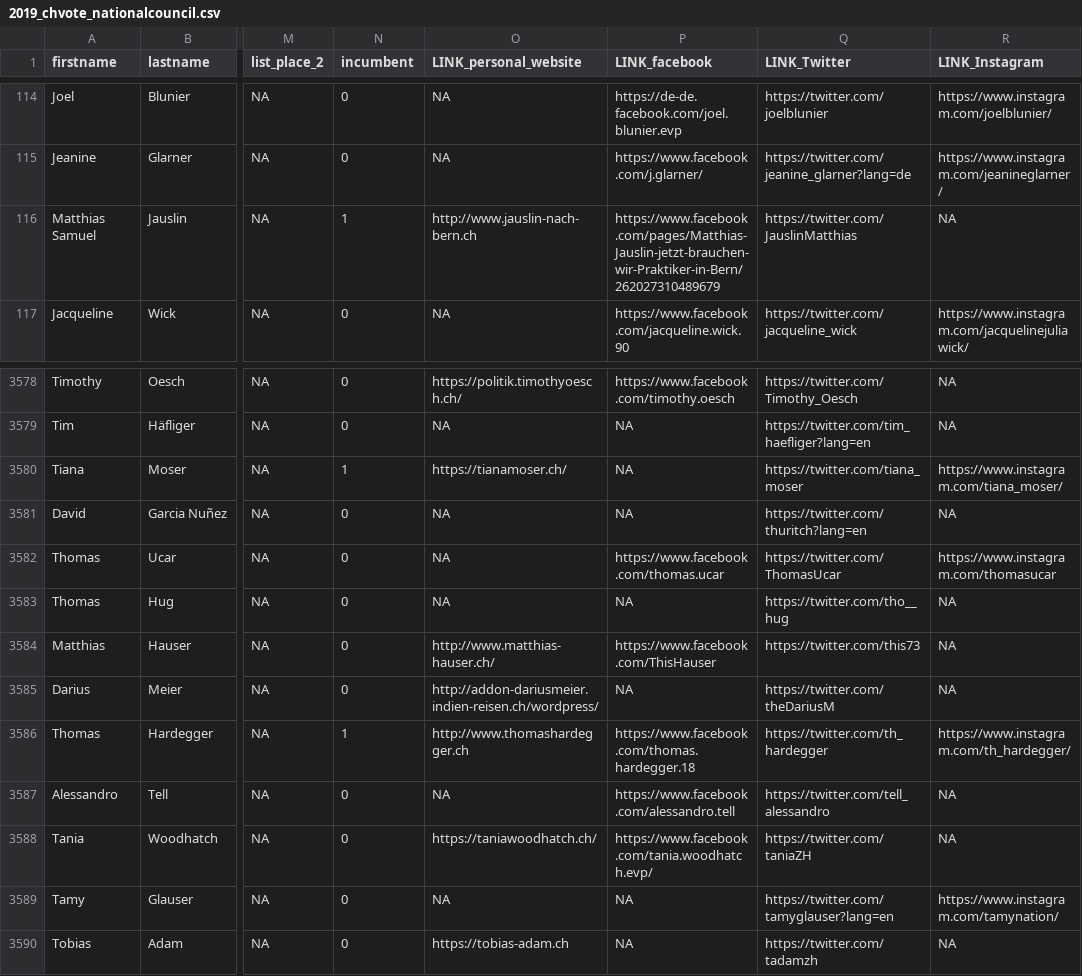
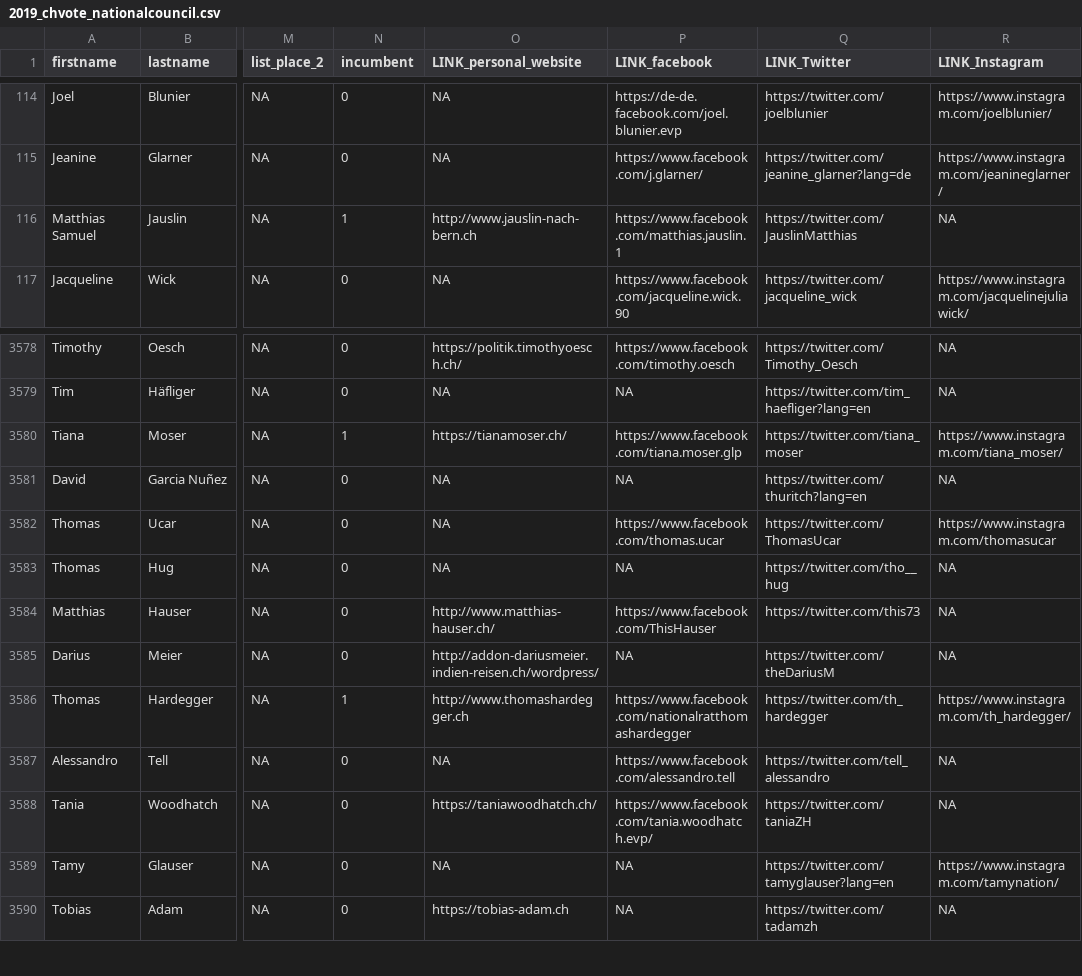
Before and after one commit to DigDemLab/chvote19_accounts, a CSV file: 2019_chvote_nationalcouncil.csv, drawn as a sheet; only a part is shown, gaps mark what is left out; the diff covers the shown part only; the diff names each change by its address in the sheet, - before the commit and + after, or states it on an @@ line.

```diff
--- a/2019_chvote_nationalcouncil.csv
+++ b/2019_chvote_nationalcouncil.csv
-P116 (LINK_facebook): https://www.facebook.com/pages/Matthias-Jauslin-jetzt-brauchen-wir-Praktiker-in-Bern/262027310489679
+P116 (LINK_facebook): https://www.facebook.com/matthias.jauslin.1
-P3580 (LINK_facebook): NA
+P3580 (LINK_facebook): https://www.facebook.com/tiana.moser.glp
-P3586 (LINK_facebook): https://www.facebook.com/thomas.hardegger.18
+P3586 (LINK_facebook): https://www.facebook.com/nationalratthomashardegger
```
Also changed, not shown: 14 edited cells elsewhere in this file.
